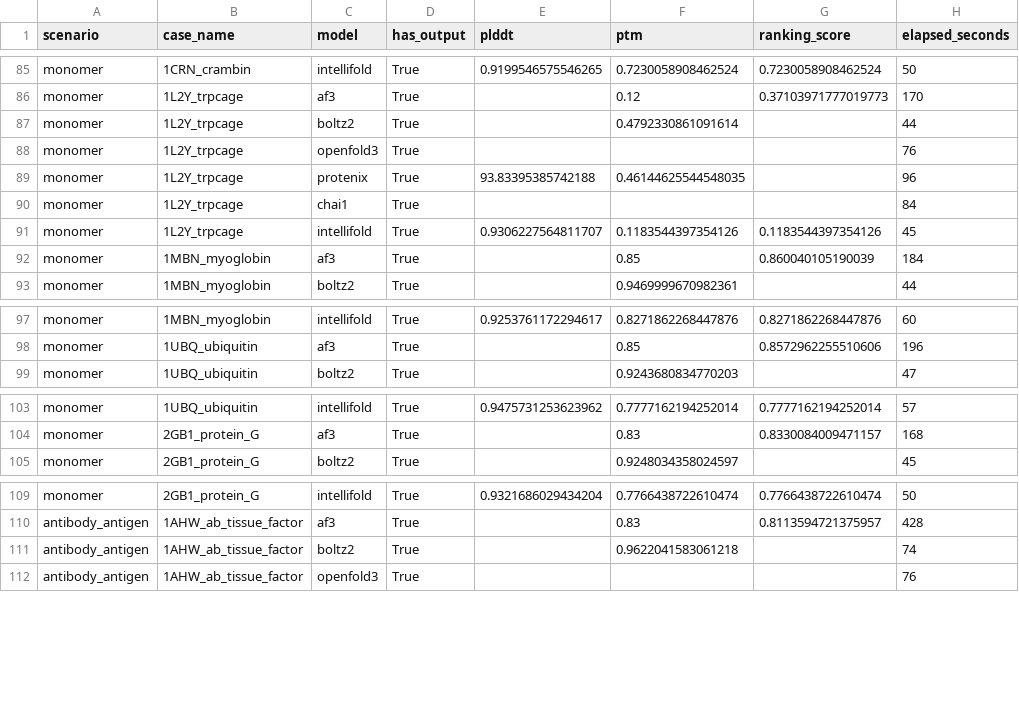
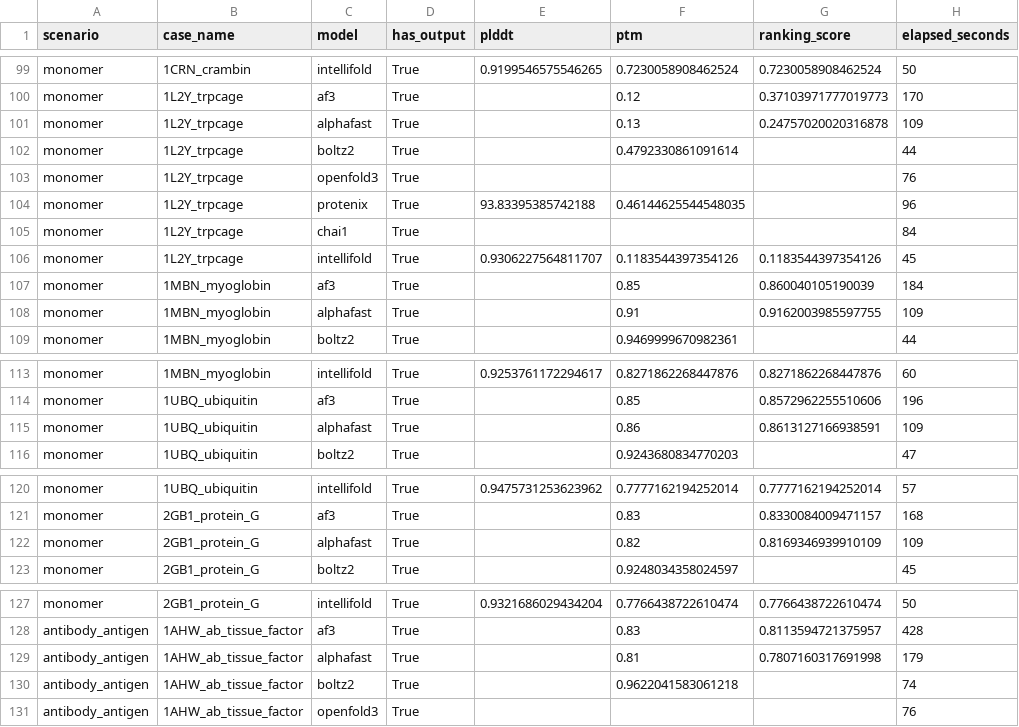
Before and after one commit to ZiChenWang114514/FoldBenchmark, a CSV file: results/benchmark_results.csv, drawn as a sheet; only a part is shown, gaps mark what is left out; the diff covers the shown part only.

Commit message:
Add AlphaFast benchmark results: 19/19 with 4-GPU shard + batch mode
AlphaFast on 4× RTX 4090 with NVMe DBs:
- monomer: 109 s/case (38% faster than AF3)
- protein_protein: 142 s/case (40% faster)
- protein_ligand: 135 s/case (47% faster)
- antibody_antigen: 179 s/case (54% faster)
- protein_rna: skipped (RNA MMseqs2 DB not built)

Key technical work:
- Patched AlphaFast tools/{mmseqs,mmseqs_batch,mmseqs_template,foldseek}.py to
  honor MMSEQS_USE_ALL_GPUS=1 env var, allowing CUDA_VISIBLE_DEVICES=0,1,2,3 to
  pass through to MMseqs2 subprocesses. Required because uniref90_padded (49G)
  doesn't fit on a single 4090 (48G).
- Added scripts/run_alphafast_batch.sh: one MMseqs2 queryDB + persistent JAX cache
  shared across all cases in a scenario. Per-case mode is slower than AF3; batch
  mode is the only configuration where AlphaFast actually beats AF3 on this
  hardware.
- Updated docs/MODELS.md with verified working CLI + 4-GPU OOM workaround.
- Updated README with new pTM/speed tables and key findings.

```diff
--- a/results/benchmark_results.csv
+++ b/results/benchmark_results.csv
@@ -86,2 +100,3 @@ monomer,1CRN_crambin,intellifold,True,0.9199546575546265,0.7230058908462524,0.72
 monomer,1L2Y_trpcage,af3,True,,0.12,0.37103971777019773,170
+monomer,1L2Y_trpcage,alphafast,True,,0.13,0.24757020020316878,109
 monomer,1L2Y_trpcage,boltz2,True,,0.4792330861091614,,44
@@ -92,2 +107,3 @@ monomer,1L2Y_trpcage,intellifold,True,0.9306227564811707,0.1183544397354126,0.11
 monomer,1MBN_myoglobin,af3,True,,0.85,0.860040105190039,184
+monomer,1MBN_myoglobin,alphafast,True,,0.91,0.9162003985597755,109
 monomer,1MBN_myoglobin,boltz2,True,,0.9469999670982361,,44
@@ -98,2 +114,3 @@ monomer,1MBN_myoglobin,intellifold,True,0.9253761172294617,0.8271862268447876,0.
 monomer,1UBQ_ubiquitin,af3,True,,0.85,0.8572962255510606,196
+monomer,1UBQ_ubiquitin,alphafast,True,,0.86,0.8613127166938591,109
 monomer,1UBQ_ubiquitin,boltz2,True,,0.9243680834770203,,47
@@ -104,2 +121,3 @@ monomer,1UBQ_ubiquitin,intellifold,True,0.9475731253623962,0.7777162194252014,0.
 monomer,2GB1_protein_G,af3,True,,0.83,0.8330084009471157,168
+monomer,2GB1_protein_G,alphafast,True,,0.82,0.8169346939910109,109
 monomer,2GB1_protein_G,boltz2,True,,0.9248034358024597,,45
@@ -110,2 +128,3 @@ monomer,2GB1_protein_G,intellifold,True,0.9321686029434204,0.7766438722610474,0.
 antibody_antigen,1AHW_ab_tissue_factor,af3,True,,0.83,0.8113594721375957,428
+antibody_antigen,1AHW_ab_tissue_factor,alphafast,True,,0.81,0.7807160317691998,179
 antibody_antigen,1AHW_ab_tissue_factor,boltz2,True,,0.9622041583061218,,74
```
Also changed, not shown: 18 added rows elsewhere in this file, results/timing.csv, 5 other files.
